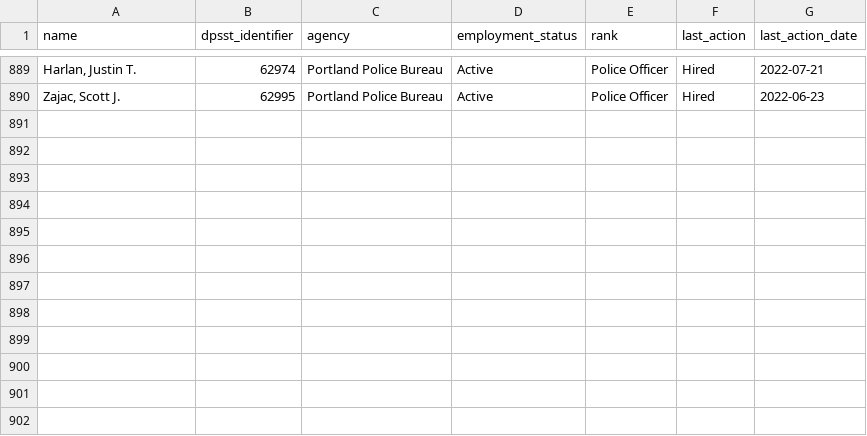
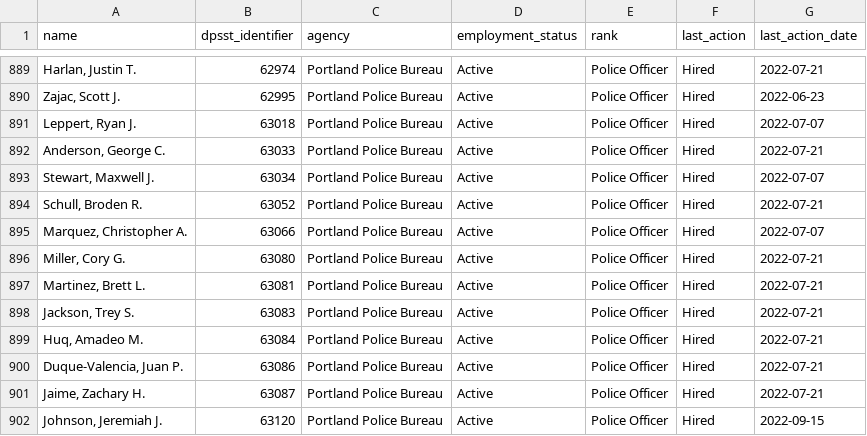
Before and after one commit to PDX-Police-Accountability/dpsst-data, a TSV file: officers/summary/officer-transcripts-active.tsv, drawn as a sheet; only a part is shown, gaps mark what is left out; the diff names each change by its address in the sheet, - before the commit and + after, or states it on an @@ line.

```diff
--- a/officers/summary/officer-transcripts-active.tsv
+++ b/officers/summary/officer-transcripts-active.tsv
+row 891: Leppert, Ryan J. | 63018 | Portland Police Bureau | Active | Police Officer | Hired | 2022-07-07
+row 892: Anderson, George C. | 63033 | Portland Police Bureau | Active | Police Officer | Hired | 2022-07-21
+row 893: Stewart, Maxwell J. | 63034 | Portland Police Bureau | Active | Police Officer | Hired | 2022-07-07
+row 894: Schull, Broden R. | 63052 | Portland Police Bureau | Active | Police Officer | Hired | 2022-07-21
+row 895: Marquez, Christopher A. | 63066 | Portland Police Bureau | Active | Police Officer | Hired | 2022-07-07
+row 896: Miller, Cory G. | 63080 | Portland Police Bureau | Active | Police Officer | Hired | 2022-07-21
+row 897: Martinez, Brett L. | 63081 | Portland Police Bureau | Active | Police Officer | Hired | 2022-07-21
+row 898: Jackson, Trey S. | 63083 | Portland Police Bureau | Active | Police Officer | Hired | 2022-07-21
+row 899: Huq, Amadeo M. | 63084 | Portland Police Bureau | Active | Police Officer | Hired | 2022-07-21
+row 900: Duque-Valencia, Juan P. | 63086 | Portland Police Bureau | Active | Police Officer | Hired | 2022-07-21
+row 901: Jaime, Zachary H. | 63087 | Portland Police Bureau | Active | Police Officer | Hired | 2022-07-21
+row 902: Johnson, Jeremiah J. | 63120 | Portland Police Bureau | Active | Police Officer | Hired | 2022-09-15
```
Also changed, not shown: officers/summary/officer-transcripts.tsv, 57 other files.
